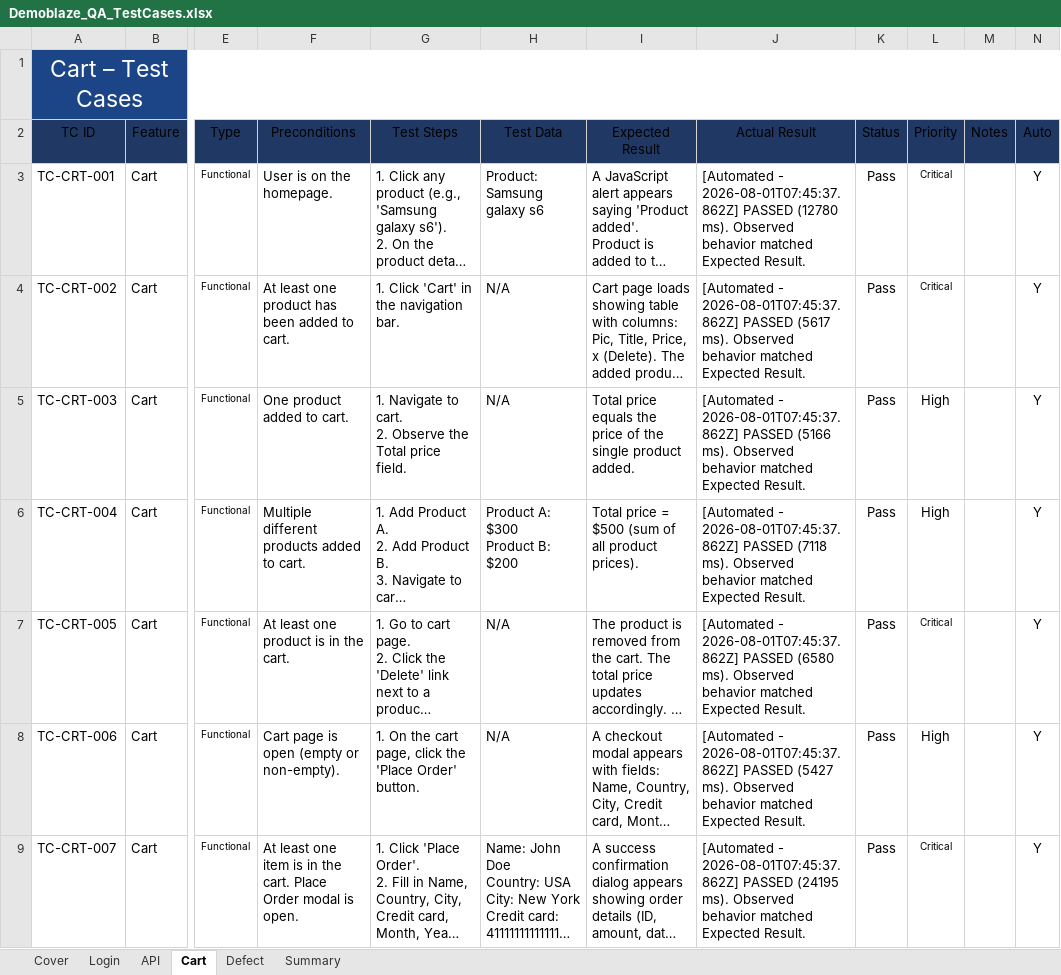
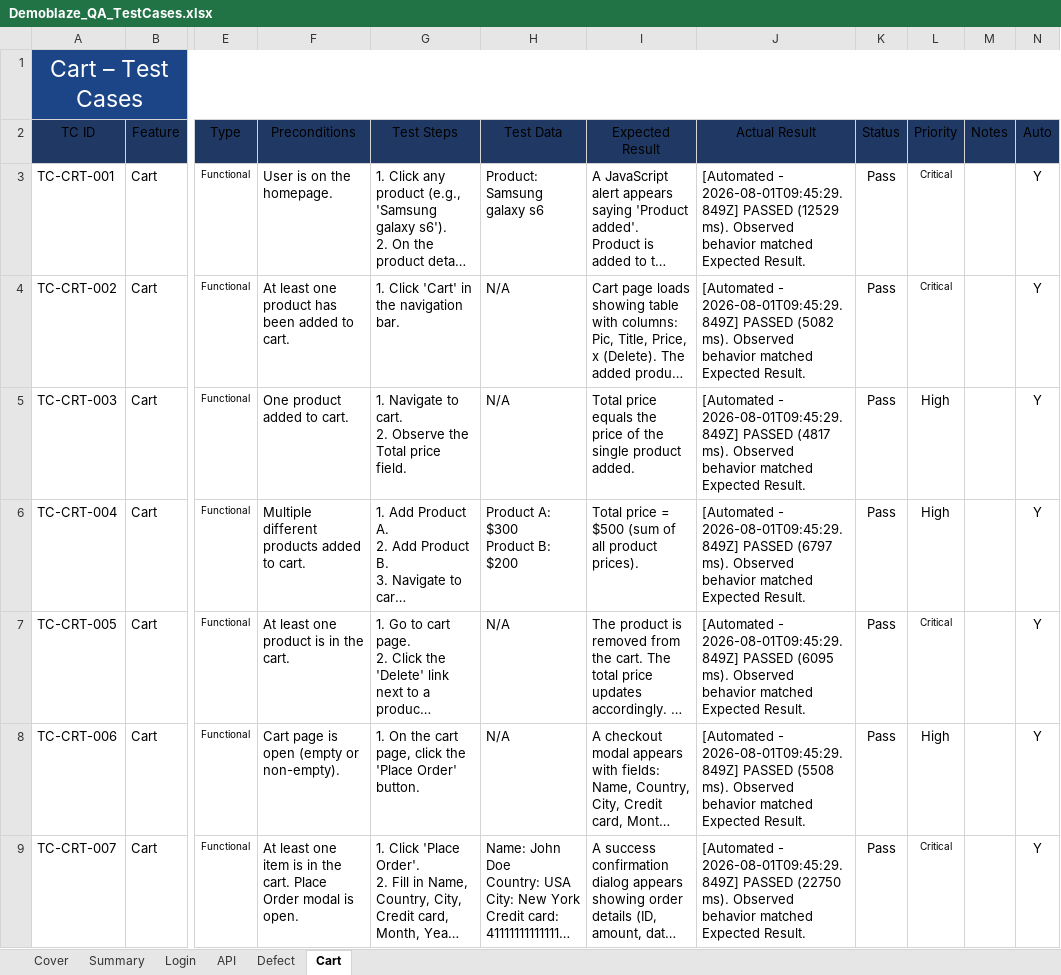
Before and after one commit to TrhmTan/demoblaze, an Excel workbook: inputdata/Demoblaze_QA_TestCases.xlsx, sheet Cart, drawn as a sheet; only a part is shown, gaps mark what is left out; long unchanged cells end in …; values as stored, in another font and other column widths than the file's, no borders; the diff covers the shown part only; the diff names each change by its address in the sheet, - before the commit and + after, or states it on an @@ line.

Commit message:
Sync fresh post-fix run: Login 21/21, Cart 47/48, API 3 Pass (was 1)
Login 21/21 Pass (TC-LOG-015/016/017 confirmed fixed). Cart 47 Pass/2
Skipped/1 Fail (TC-CRT-046, consistent with DEF-SYS-001). API 3 Pass
(API-CART-001/API-DEL-004 confirmed fixed by the /viewcart shape
correction; API-ADD-002/API-PROD-001 still fail with new errors,
flagged as open findings DEF-TEST-003/004 rather than claimed fixed).
Defect sheet now 16 entries (12 app defects + 4 test-infra findings),
verified with a LibreOffice recalc (Login 100%, Cart 94%, API 8%).

```diff
--- a/inputdata/Demoblaze_QA_TestCases.xlsx (sheet Cart)
+++ b/inputdata/Demoblaze_QA_TestCases.xlsx (sheet Cart)
@@ sheet tab order changed: Cover | Summary | Login | API | Defect | Cart @@
-J3 (Actual Result): [Automated - 2026-08-01T07:45:37.862Z] PASSED (12780 ms). Observed…
+J3 (Actual Result): [Automated - 2026-08-01T09:45:29.849Z] PASSED (12529 ms). Observed…
-J4 (Actual Result): [Automated - 2026-08-01T07:45:37.862Z] PASSED (5617 ms). Observed…
+J4 (Actual Result): [Automated - 2026-08-01T09:45:29.849Z] PASSED (5082 ms). Observed…
-J5 (Actual Result): [Automated - 2026-08-01T07:45:37.862Z] PASSED (5166 ms). Observed…
+J5 (Actual Result): [Automated - 2026-08-01T09:45:29.849Z] PASSED (4817 ms). Observed…
-J6 (Actual Result): [Automated - 2026-08-01T07:45:37.862Z] PASSED (7118 ms). Observed…
+J6 (Actual Result): [Automated - 2026-08-01T09:45:29.849Z] PASSED (6797 ms). Observed…
-J7 (Actual Result): [Automated - 2026-08-01T07:45:37.862Z] PASSED (6580 ms). Observed…
+J7 (Actual Result): [Automated - 2026-08-01T09:45:29.849Z] PASSED (6095 ms). Observed…
-J8 (Actual Result): [Automated - 2026-08-01T07:45:37.862Z] PASSED (5427 ms). Observed…
+J8 (Actual Result): [Automated - 2026-08-01T09:45:29.849Z] PASSED (5508 ms). Observed…
-J9 (Actual Result): [Automated - 2026-08-01T07:45:37.862Z] PASSED (24195 ms). Observed…
+J9 (Actual Result): [Automated - 2026-08-01T09:45:29.849Z] PASSED (22750 ms). Observed…
```
Also changed, not shown: 61 edited cells elsewhere in this sheet, sheet API, sheet Defect, sheet Login, sheet Summary, 2 other files.
